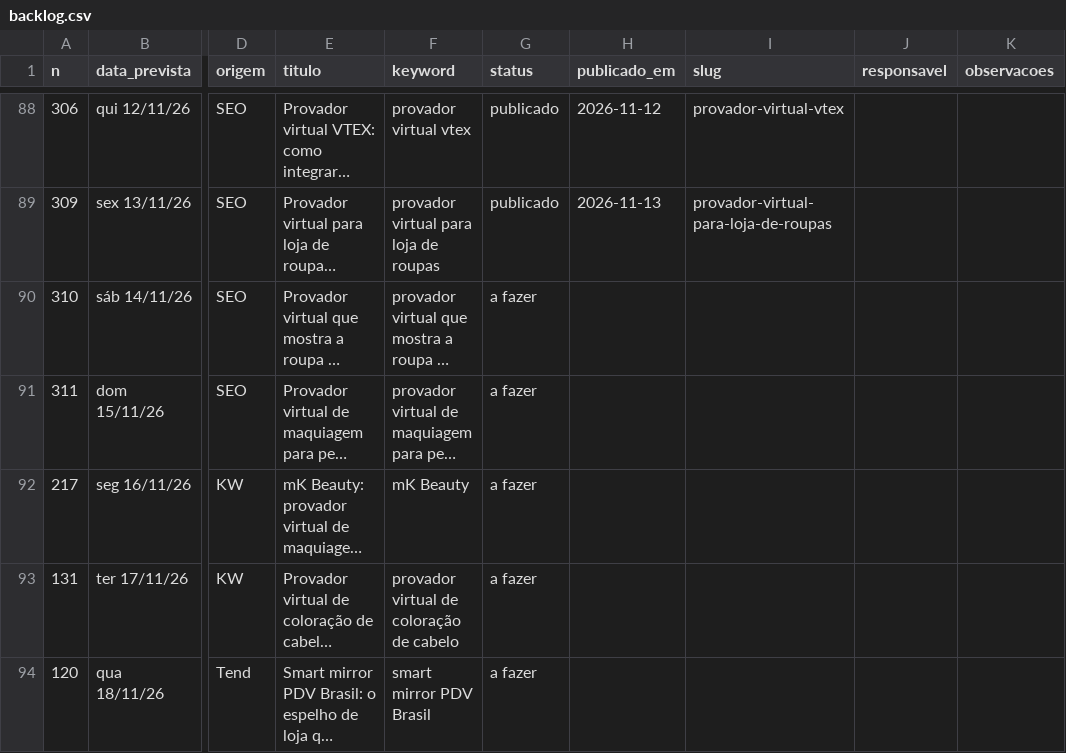
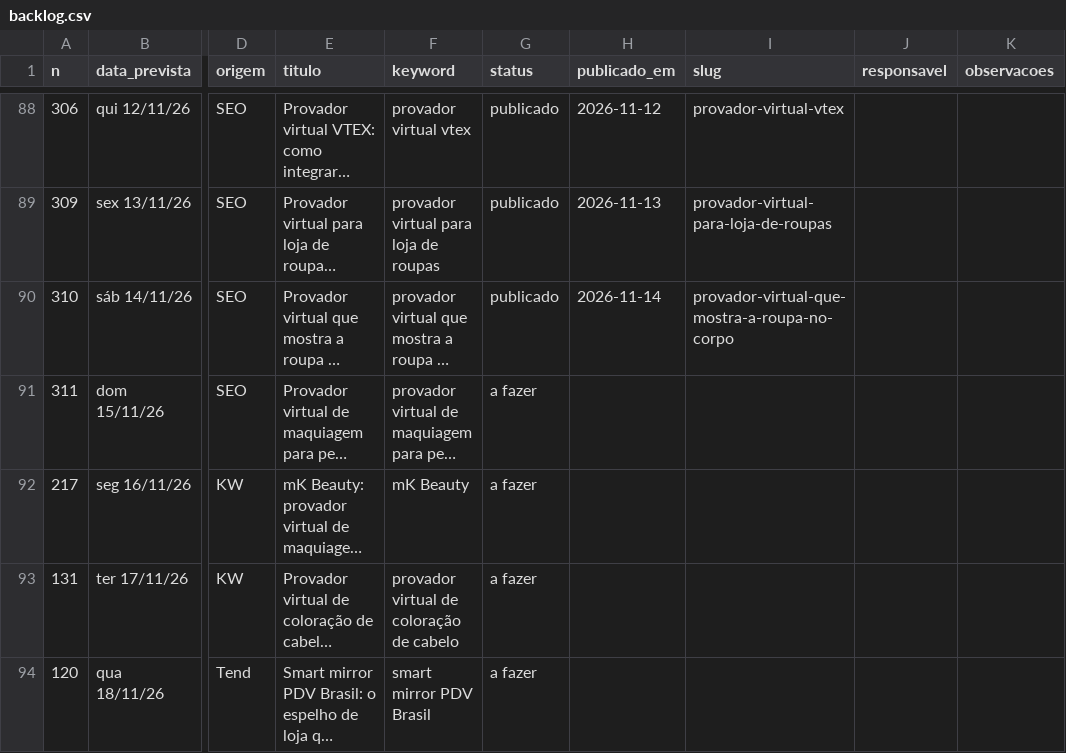
Before and after one commit to patrick-metakosmos/blog-skill-payload, a CSV file: Pautas e Palavras Cahve/backlog.csv, drawn as a sheet; only a part is shown, gaps mark what is left out; long unchanged cells end in …; the diff names each change by its address in the sheet, - before the commit and + after, or states it on an @@ line.

Commit message:
backlog: provador-virtual-que-mostra-a-roupa-no-corpo publicado
publicado: 89 | rascunho: 1 | sobreposicao: 0 | a fazer: 228 | total: 318

```diff
--- a/Pautas e Palavras Cahve/backlog.csv
+++ b/Pautas e Palavras Cahve/backlog.csv
-G90 (status): a fazer
+G90 (status): publicado
-H90 (publicado_em): (empty)
+H90 (publicado_em): 2026-11-14
-I90 (slug): (empty)
+I90 (slug): provador-virtual-que-mostra-a-roupa-no-corpo
```
Also changed, not shown: 3 other files.
